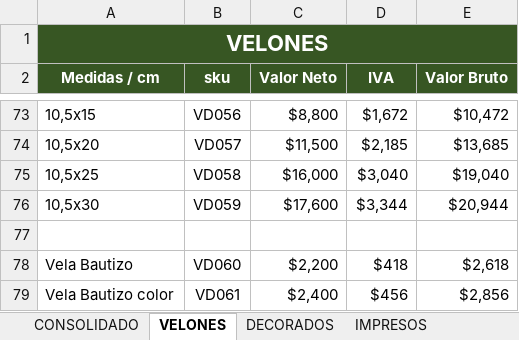
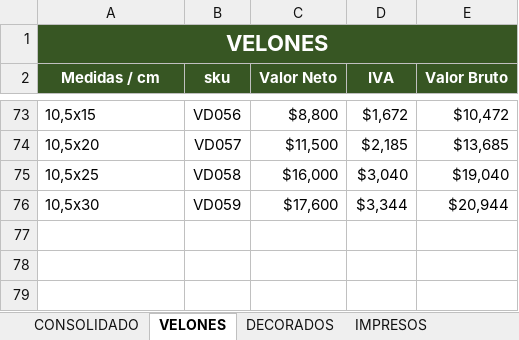
Before and after one commit to KplBranding/velas-devas, an Excel workbook: _precios/Consolidado_lista_de_precios_2026_.xlsx, sheet VELONES, drawn as a sheet; only a part is shown, gaps mark what is left out; values as stored, in another font and other column widths than the file's, no borders; the diff names each change by its address in the sheet, - before the commit and + after, or states it on an @@ line.

```diff
--- a/_precios/Consolidado_lista_de_precios_2026_.xlsx (sheet VELONES)
+++ b/_precios/Consolidado_lista_de_precios_2026_.xlsx (sheet VELONES)
-row 77: (empty)
-row 78: Vela Bautizo | VD060 | $2,200 | $418 | $2,618
-row 79: Vela Bautizo color | VD061 | $2,400 | $456 | $2,856
```
Also changed, not shown: sheet CONSOLIDADO, 2 other files.
